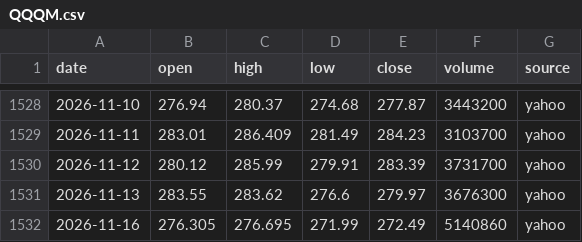
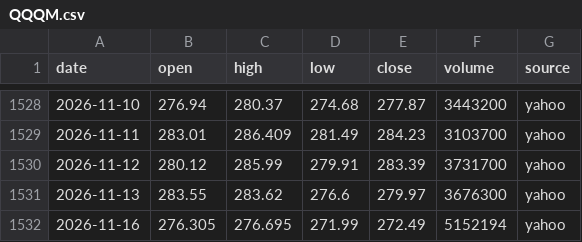
Before and after one commit to ksh-develop/etf-price-feed, a CSV file: data/daily/QQQM.csv, drawn as a sheet; only a part is shown, gaps mark what is left out.

```diff
--- a/data/daily/QQQM.csv
+++ b/data/daily/QQQM.csv
@@ -1531,2 +1531,2 @@ date,open,high,low,close,volume,source
 2026-11-13,283.55,283.62,276.6,279.97,3676300,yahoo
-2026-11-16,276.305,276.695,271.99,272.49,5140860,yahoo
+2026-11-16,276.305,276.695,271.99,272.49,5152194,yahoo
```
Also changed, not shown: data/daily/QLD.csv, data/daily/QQQ.csv, 9 other files.
